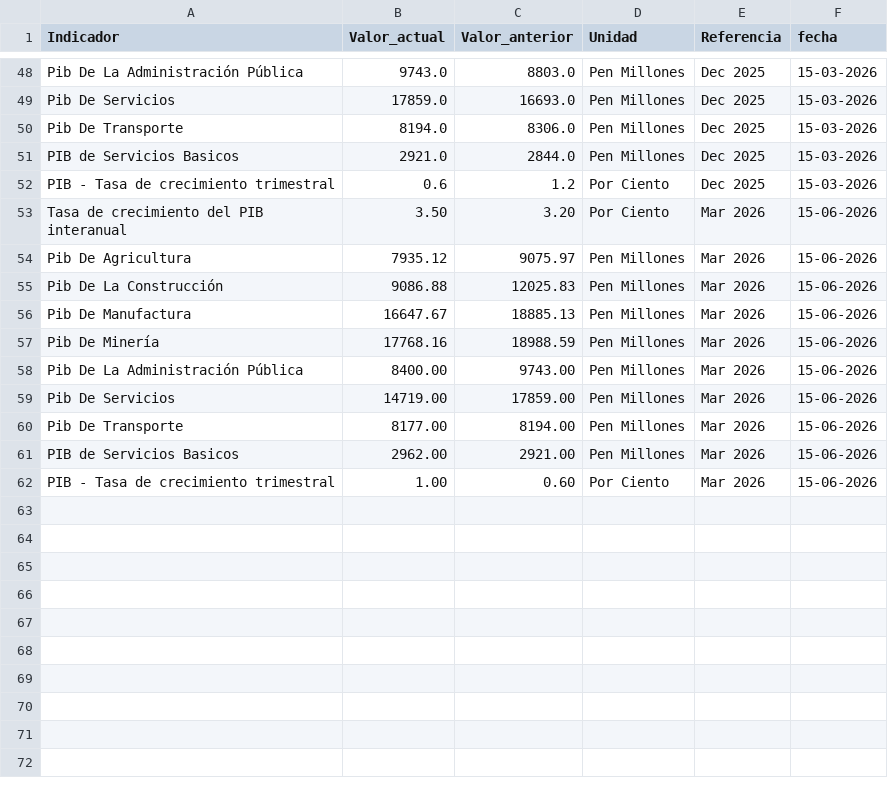
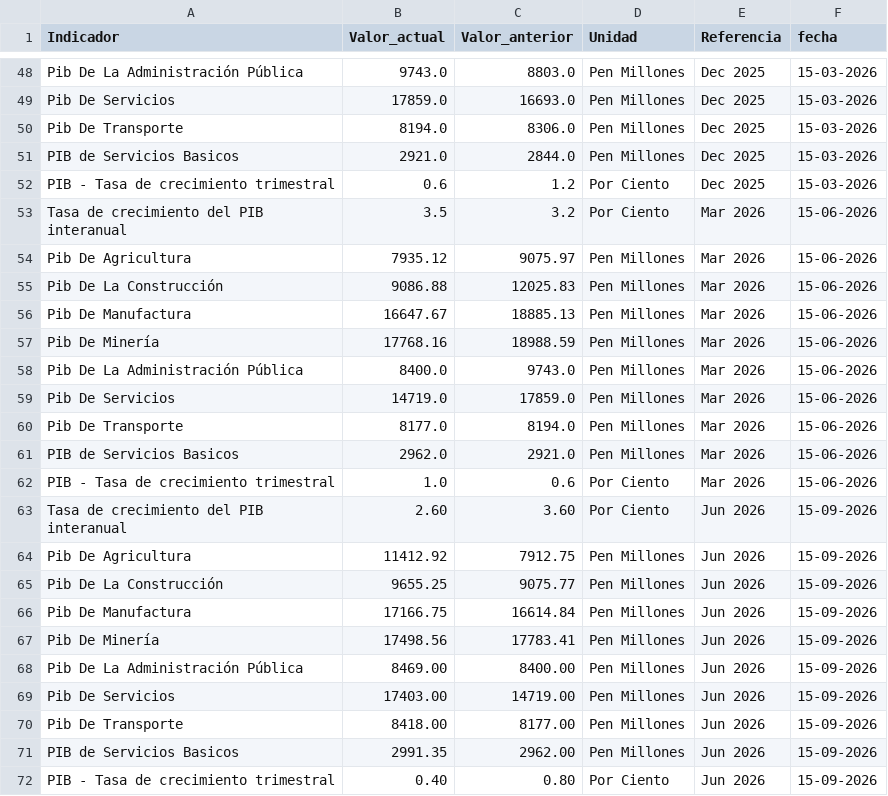
Before and after one commit to vcmauro/WebScraping-PIBServicios, a CSV file: Transform/pib_general.csv, drawn as a sheet; only a part is shown, gaps mark what is left out.

```diff
--- a/Transform/pib_general.csv
+++ b/Transform/pib_general.csv
@@ -52,3 +52,3 @@ PIB de Servicios Basicos,2921.0,2844.0,Pen Millones,Dec 2025,15-03-2026
 PIB - Tasa de crecimiento trimestral,0.6,1.2,Por Ciento,Dec 2025,15-03-2026
-Tasa de crecimiento del PIB interanual,3.50,3.20,Por Ciento,Mar 2026,15-06-2026
+Tasa de crecimiento del PIB interanual,3.5,3.2,Por Ciento,Mar 2026,15-06-2026
 Pib De Agricultura,7935.12,9075.97,Pen Millones,Mar 2026,15-06-2026
@@ -57,6 +57,16 @@ Pib De Manufactura,16647.67,18885.13,Pen Millones,Mar 2026,15-06-2026
 Pib De Minería,17768.16,18988.59,Pen Millones,Mar 2026,15-06-2026
-Pib De La Administración Pública,8400.00,9743.00,Pen Millones,Mar 2026,15-06-2026
-Pib De Servicios,14719.00,17859.00,Pen Millones,Mar 2026,15-06-2026
-Pib De Transporte,8177.00,8194.00,Pen Millones,Mar 2026,15-06-2026
-PIB de Servicios Basicos,2962.00,2921.00,Pen Millones,Mar 2026,15-06-2026
-PIB - Tasa de crecimiento trimestral,1.00,0.60,Por Ciento,Mar 2026,15-06-2026
+Pib De La Administración Pública,8400.0,9743.0,Pen Millones,Mar 2026,15-06-2026
+Pib De Servicios,14719.0,17859.0,Pen Millones,Mar 2026,15-06-2026
+Pib De Transporte,8177.0,8194.0,Pen Millones,Mar 2026,15-06-2026
+PIB de Servicios Basicos,2962.0,2921.0,Pen Millones,Mar 2026,15-06-2026
+PIB - Tasa de crecimiento trimestral,1.0,0.6,Por Ciento,Mar 2026,15-06-2026
+Tasa de crecimiento del PIB interanual,2.60,3.60,Por Ciento,Jun 2026,15-09-2026
+Pib De Agricultura,11412.92,7912.75,Pen Millones,Jun 2026,15-09-2026
+Pib De La Construcción,9655.25,9075.77,Pen Millones,Jun 2026,15-09-2026
+Pib De Manufactura,17166.75,16614.84,Pen Millones,Jun 2026,15-09-2026
+Pib De Minería,17498.56,17783.41,Pen Millones,Jun 2026,15-09-2026
+Pib De La Administración Pública,8469.00,8400.00,Pen Millones,Jun 2026,15-09-2026
+Pib De Servicios,17403.00,14719.00,Pen Millones,Jun 2026,15-09-2026
+Pib De Transporte,8418.00,8177.00,Pen Millones,Jun 2026,15-09-2026
+PIB de Servicios Basicos,2991.35,2962.00,Pen Millones,Jun 2026,15-09-2026
+PIB - Tasa de crecimiento trimestral,0.40,0.80,Por Ciento,Jun 2026,15-09-2026
```
Also changed, not shown: Transform/pib_servicios.csv, 2 other files.
